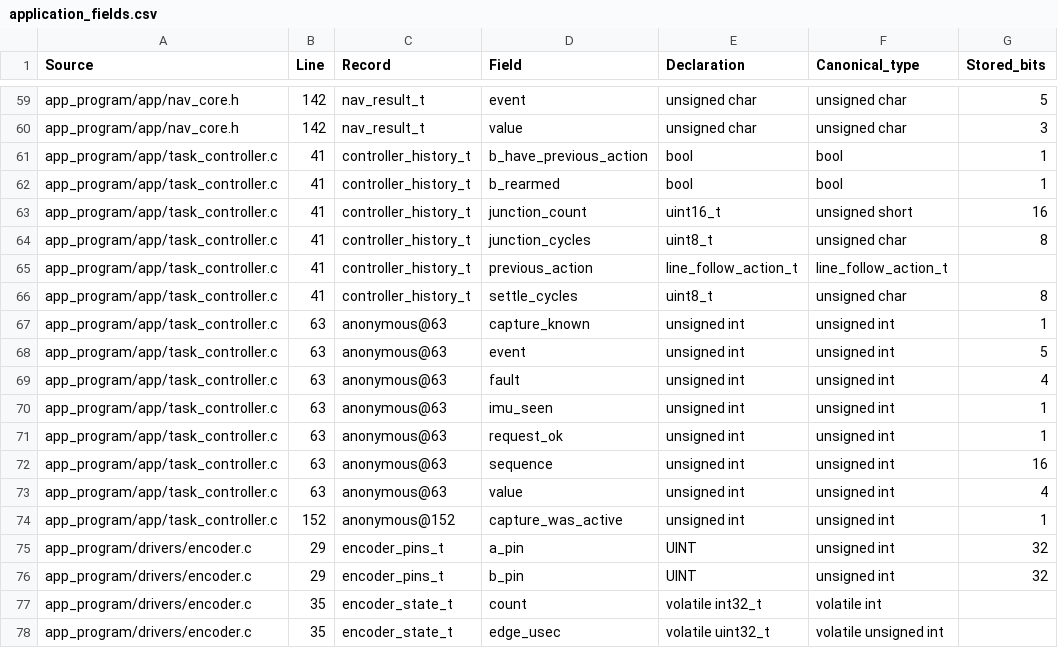
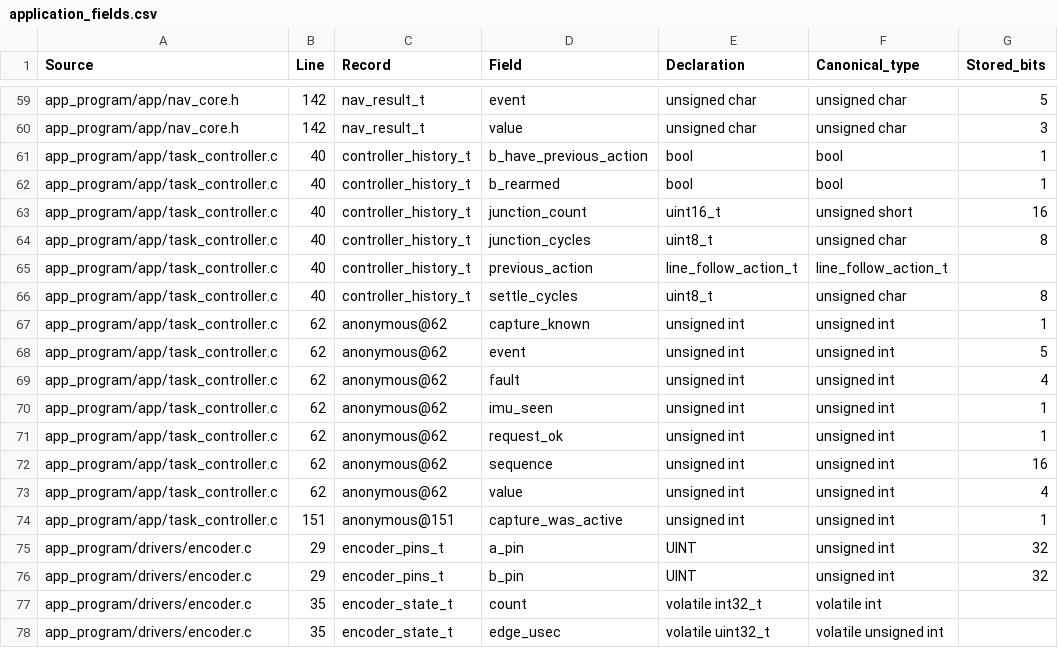
Before and after one commit to hax10001/inf2004-g7, a CSV file: docs/min-bits/application_fields.csv, drawn as a sheet; only a part is shown, gaps mark what is left out; the diff names each change by its address in the sheet, - before the commit and + after, or states it on an @@ line.

```diff
--- a/docs/min-bits/application_fields.csv
+++ b/docs/min-bits/application_fields.csv
-B61:B66 (Line): 41
+B61:B66 (Line): 40
-B67:B73 (Line): 63
+B67:B73 (Line): 62
-C67:C73 (Record): anonymous@63
+C67:C73 (Record): anonymous@62
-B74 (Line): 152
+B74 (Line): 151
-C74 (Record): anonymous@152
+C74 (Record): anonymous@151
```
Also changed, not shown: docs/min-bits/application_globals.csv, 6 other files.
